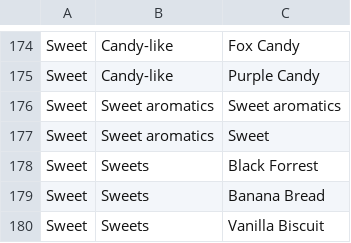
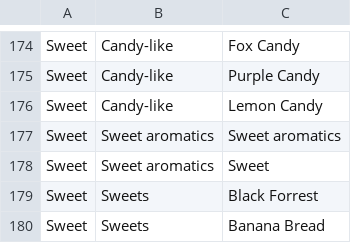
Before and after one commit to afrians19/coffee-app, a CSV file: FlavorWheelRaw.csv, drawn as a sheet; only a part is shown, gaps mark what is left out; the shorter side is filled out with more unchanged rows; the diff names each change by its address in the sheet, - before the commit and + after, or states it on an @@ line.

Commit message:
new coffee added

```diff
--- a/FlavorWheelRaw.csv
+++ b/FlavorWheelRaw.csv
+row 176: Sweet | Candy-like | Lemon Candy
```
